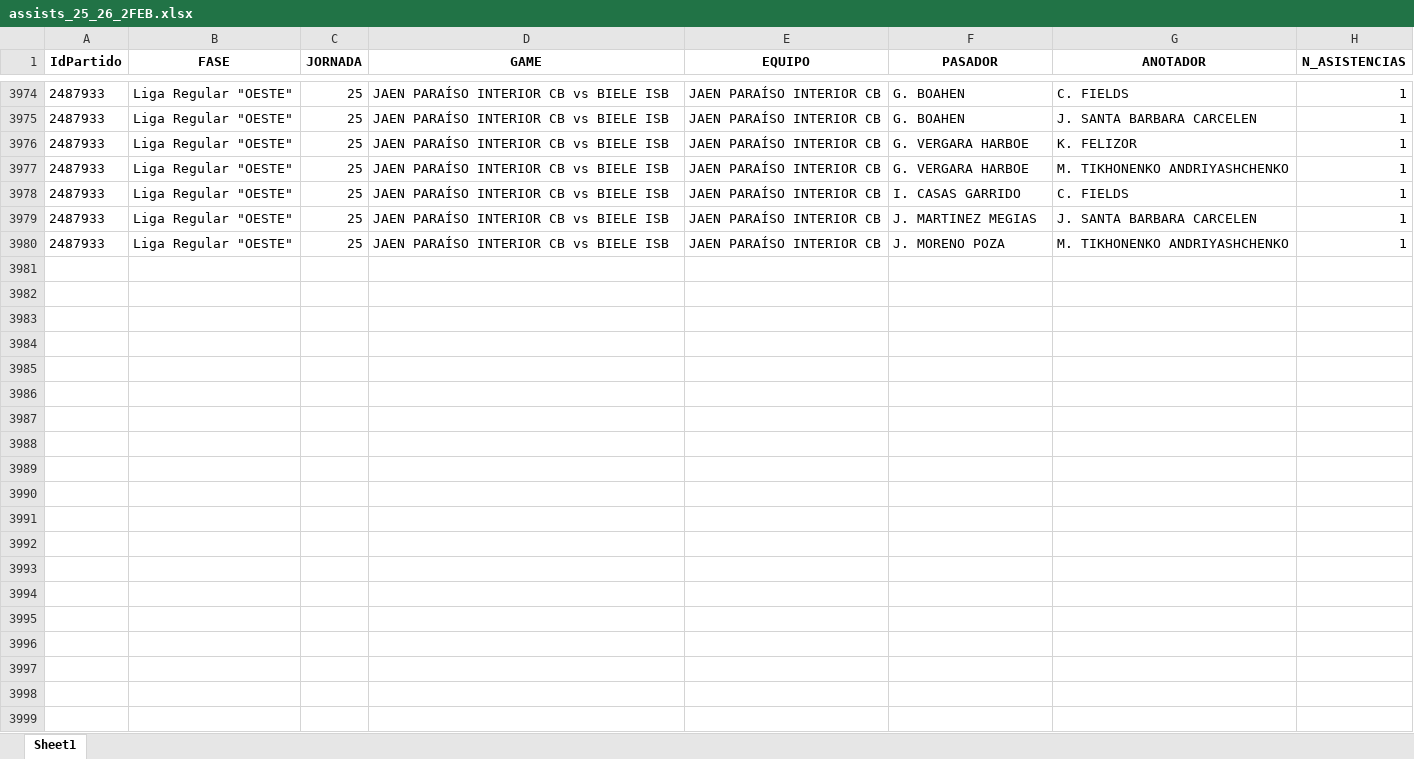
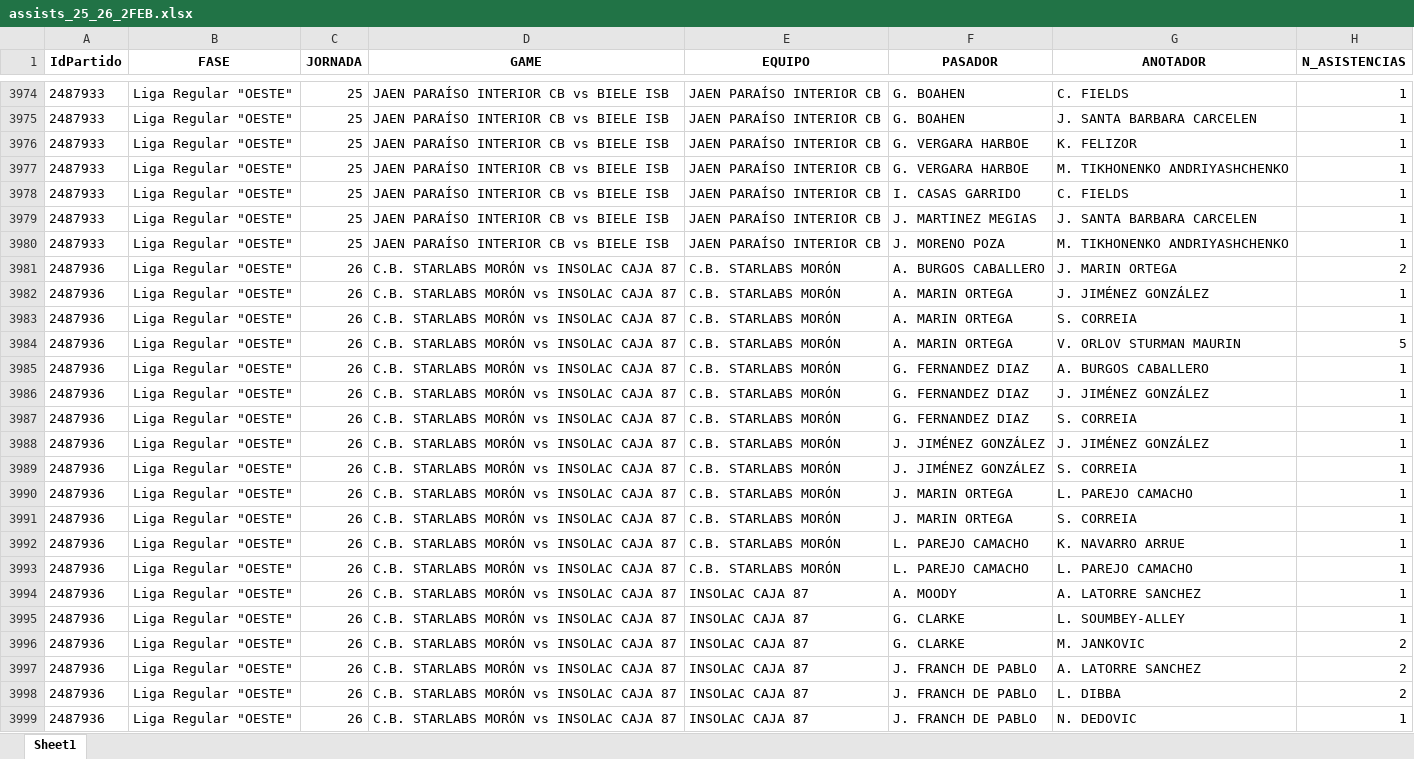
Before and after one commit to bale2manos/feb_scraper, an Excel workbook: data/2FEB_25_26/assists_25_26_2FEB.xlsx, sheet Sheet1, drawn as a sheet; only a part is shown, gaps mark what is left out; values as stored, in another font and other column widths than the file's, no borders; the diff covers the shown part only; the diff names each change by its address in the sheet, - before the commit and + after, or states it on an @@ line.

```diff
--- a/data/2FEB_25_26/assists_25_26_2FEB.xlsx (sheet Sheet1)
+++ b/data/2FEB_25_26/assists_25_26_2FEB.xlsx (sheet Sheet1)
+row 3981: 2487936 | Liga Regular "OESTE" | 26 | C.B. STARLABS MORÓN vs INSOLAC CAJA 87 | C.B. STARLABS MORÓN | A. BURGOS CABALLERO | J. MARIN ORTEGA | 2
+row 3982: 2487936 | Liga Regular "OESTE" | 26 | C.B. STARLABS MORÓN vs INSOLAC CAJA 87 | C.B. STARLABS MORÓN | A. MARIN ORTEGA | J. JIMÉNEZ GONZÁLEZ | 1
+row 3983: 2487936 | Liga Regular "OESTE" | 26 | C.B. STARLABS MORÓN vs INSOLAC CAJA 87 | C.B. STARLABS MORÓN | A. MARIN ORTEGA | S. CORREIA | 1
+row 3984: 2487936 | Liga Regular "OESTE" | 26 | C.B. STARLABS MORÓN vs INSOLAC CAJA 87 | C.B. STARLABS MORÓN | A. MARIN ORTEGA | V. ORLOV STURMAN MAURIN | 5
+row 3985: 2487936 | Liga Regular "OESTE" | 26 | C.B. STARLABS MORÓN vs INSOLAC CAJA 87 | C.B. STARLABS MORÓN | G. FERNANDEZ DIAZ | A. BURGOS CABALLERO | 1
+row 3986: 2487936 | Liga Regular "OESTE" | 26 | C.B. STARLABS MORÓN vs INSOLAC CAJA 87 | C.B. STARLABS MORÓN | G. FERNANDEZ DIAZ | J. JIMÉNEZ GONZÁLEZ | 1
+row 3987: 2487936 | Liga Regular "OESTE" | 26 | C.B. STARLABS MORÓN vs INSOLAC CAJA 87 | C.B. STARLABS MORÓN | G. FERNANDEZ DIAZ | S. CORREIA | 1
+row 3988: 2487936 | Liga Regular "OESTE" | 26 | C.B. STARLABS MORÓN vs INSOLAC CAJA 87 | C.B. STARLABS MORÓN | J. JIMÉNEZ GONZÁLEZ | J. JIMÉNEZ GONZÁLEZ | 1
+row 3989: 2487936 | Liga Regular "OESTE" | 26 | C.B. STARLABS MORÓN vs INSOLAC CAJA 87 | C.B. STARLABS MORÓN | J. JIMÉNEZ GONZÁLEZ | S. CORREIA | 1
+row 3990: 2487936 | Liga Regular "OESTE" | 26 | C.B. STARLABS MORÓN vs INSOLAC CAJA 87 | C.B. STARLABS MORÓN | J. MARIN ORTEGA | L. PAREJO CAMACHO | 1
+row 3991: 2487936 | Liga Regular "OESTE" | 26 | C.B. STARLABS MORÓN vs INSOLAC CAJA 87 | C.B. STARLABS MORÓN | J. MARIN ORTEGA | S. CORREIA | 1
+row 3992: 2487936 | Liga Regular "OESTE" | 26 | C.B. STARLABS MORÓN vs INSOLAC CAJA 87 | C.B. STARLABS MORÓN | L. PAREJO CAMACHO | K. NAVARRO ARRUE | 1
+row 3993: 2487936 | Liga Regular "OESTE" | 26 | C.B. STARLABS MORÓN vs INSOLAC CAJA 87 | C.B. STARLABS MORÓN | L. PAREJO CAMACHO | L. PAREJO CAMACHO | 1
+row 3994: 2487936 | Liga Regular "OESTE" | 26 | C.B. STARLABS MORÓN vs INSOLAC CAJA 87 | INSOLAC CAJA 87 | A. MOODY | A. LATORRE SANCHEZ | 1
+row 3995: 2487936 | Liga Regular "OESTE" | 26 | C.B. STARLABS MORÓN vs INSOLAC CAJA 87 | INSOLAC CAJA 87 | G. CLARKE | L. SOUMBEY-ALLEY | 1
+row 3996: 2487936 | Liga Regular "OESTE" | 26 | C.B. STARLABS MORÓN vs INSOLAC CAJA 87 | INSOLAC CAJA 87 | G. CLARKE | M. JANKOVIC | 2
+row 3997: 2487936 | Liga Regular "OESTE" | 26 | C.B. STARLABS MORÓN vs INSOLAC CAJA 87 | INSOLAC CAJA 87 | J. FRANCH DE PABLO | A. LATORRE SANCHEZ | 2
+row 3998: 2487936 | Liga Regular "OESTE" | 26 | C.B. STARLABS MORÓN vs INSOLAC CAJA 87 | INSOLAC CAJA 87 | J. FRANCH DE PABLO | L. DIBBA | 2
+row 3999: 2487936 | Liga Regular "OESTE" | 26 | C.B. STARLABS MORÓN vs INSOLAC CAJA 87 | INSOLAC CAJA 87 | J. FRANCH DE PABLO | N. DEDOVIC | 1
```
Also changed, not shown: 157 added rows elsewhere in this sheet, data/1FEB_25_26/assists_25_26_1FEB.xlsx, data/1FEB_25_26/boxscores_25_26_1FEB.xlsx, 22 other files.
